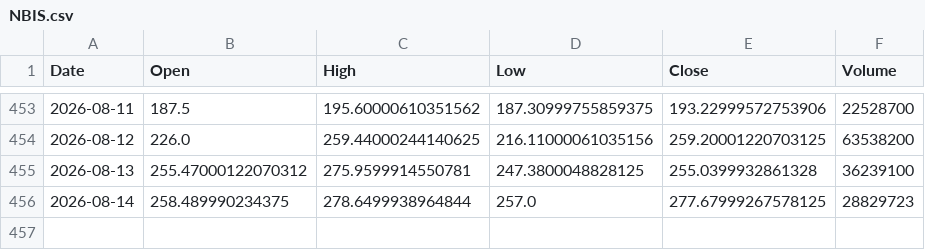
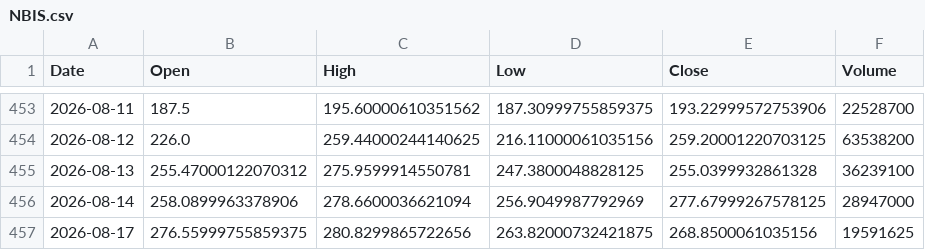
Before and after one commit to ShikanNagata/signal, a CSV file: data/NBIS.csv, drawn as a sheet; only a part is shown, gaps mark what is left out.

```diff
--- a/data/NBIS.csv
+++ b/data/NBIS.csv
@@ -455,2 +455,3 @@ Date,Open,High,Low,Close,Volume
 2026-08-13,255.47000122070312,275.9599914550781,247.3800048828125,255.0399932861328,36239100
-2026-08-14,258.489990234375,278.6499938964844,257.0,277.67999267578125,28829723
+2026-08-14,258.0899963378906,278.6600036621094,256.9049987792969,277.67999267578125,28947000
+2026-08-17,276.55999755859375,280.8299865722656,263.82000732421875,268.8500061035156,19591625
```
Also changed, not shown: data/AMD.csv, data/CRCL.csv, 9 other files.
